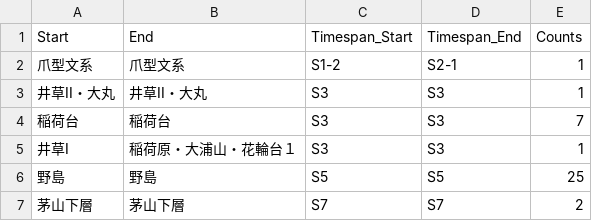
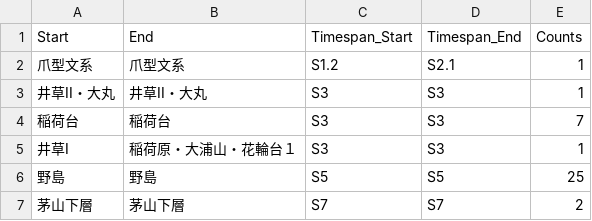
Before and after one commit to ercrema/jomonPhasesAndPopulation, a CSV file: data/suzuki/saitama.csv, drawn as a sheet; only a part is shown.

```diff
--- a/data/suzuki/saitama.csv
+++ b/data/suzuki/saitama.csv
@@ -1,3 +1,3 @@
 Start,End,Timespan_Start,Timespan_End,Counts
-爪型文系,爪型文系,S1-2,S2-1,1
+爪型文系,爪型文系,S1.2,S2.1,1
 井草II・大丸,井草II・大丸,S3,S3,1
```
Also changed, not shown: data/suzuki/conversion.csv, data/suzuki/nagano.csv, 2 other files.
